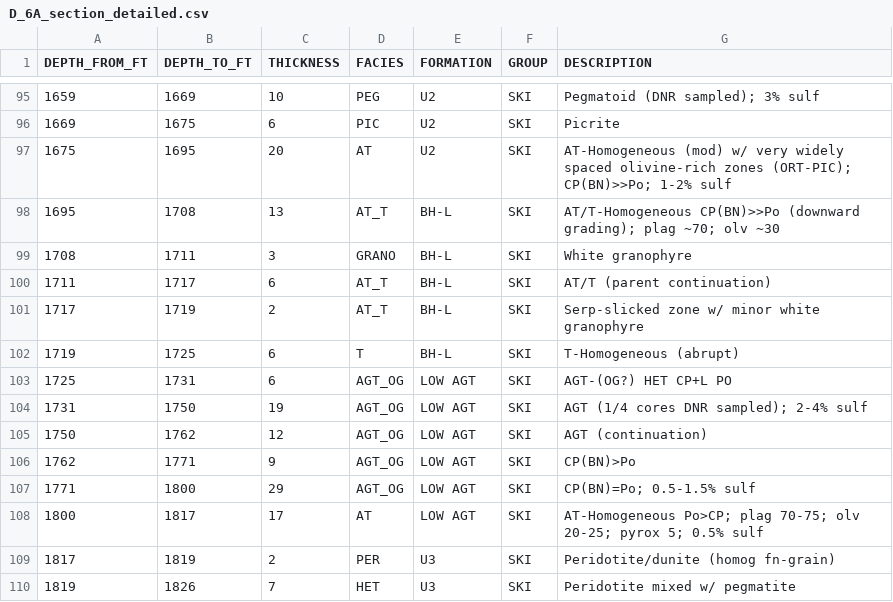
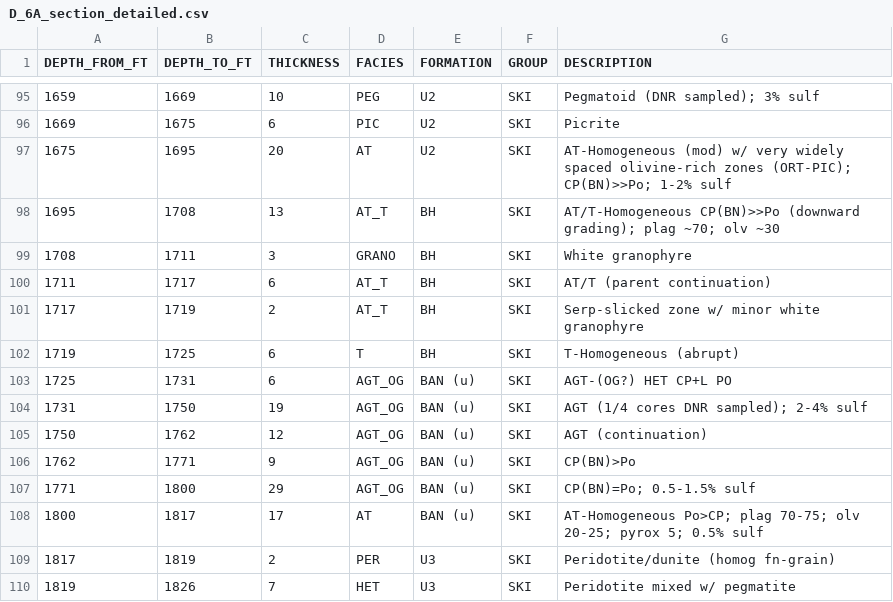
Before and after one commit to Institute-for-Rock-Magnetism/2026_SSRM_Duluth_Complex, a CSV file: D-6A_log/D_6A_section_detailed.csv, drawn as a sheet; only a part is shown, gaps mark what is left out; the diff covers the shown part only.

```diff
--- a/D-6A_log/D_6A_section_detailed.csv
+++ b/D-6A_log/D_6A_section_detailed.csv
@@ -97,13 +97,13 @@ DEPTH_FROM_FT,DEPTH_TO_FT,THICKNESS,FACIES,FORMATION,GROUP,DESCRIPTION
 1675,1695,20,AT,U2,SKI,AT-Homogeneous (mod) w/ very widely spaced olivine-rich zones (ORT-PIC); CP(BN)>>Po; 1-2% sulf
-1695,1708,13,AT_T,BH-L,SKI,AT/T-Homogeneous CP(BN)>>Po (downward grading); plag ~70; olv ~30
-1708,1711,3,GRANO,BH-L,SKI,White granophyre
-1711,1717,6,AT_T,BH-L,SKI,AT/T (parent continuation)
-1717,1719,2,AT_T,BH-L,SKI,Serp-slicked zone w/ minor white granophyre
-1719,1725,6,T,BH-L,SKI,T-Homogeneous (abrupt)
-1725,1731,6,AGT_OG,LOW AGT,SKI,AGT-(OG?) HET CP+L PO
-1731,1750,19,AGT_OG,LOW AGT,SKI,AGT (1/4 cores DNR sampled); 2-4% sulf
-1750,1762,12,AGT_OG,LOW AGT,SKI,AGT (continuation)
-1762,1771,9,AGT_OG,LOW AGT,SKI,CP(BN)>Po
-1771,1800,29,AGT_OG,LOW AGT,SKI,CP(BN)=Po; 0.5-1.5% sulf
-1800,1817,17,AT,LOW AGT,SKI,AT-Homogeneous Po>CP; plag 70-75; olv 20-25; pyrox 5; 0.5% sulf
+1695,1708,13,AT_T,BH,SKI,AT/T-Homogeneous CP(BN)>>Po (downward grading); plag ~70; olv ~30
+1708,1711,3,GRANO,BH,SKI,White granophyre
+1711,1717,6,AT_T,BH,SKI,AT/T (parent continuation)
+1717,1719,2,AT_T,BH,SKI,Serp-slicked zone w/ minor white granophyre
+1719,1725,6,T,BH,SKI,T-Homogeneous (abrupt)
+1725,1731,6,AGT_OG,BAN (u),SKI,AGT-(OG?) HET CP+L PO
+1731,1750,19,AGT_OG,BAN (u),SKI,AGT (1/4 cores DNR sampled); 2-4% sulf
+1750,1762,12,AGT_OG,BAN (u),SKI,AGT (continuation)
+1762,1771,9,AGT_OG,BAN (u),SKI,CP(BN)>Po
+1771,1800,29,AGT_OG,BAN (u),SKI,CP(BN)=Po; 0.5-1.5% sulf
+1800,1817,17,AT,BAN (u),SKI,AT-Homogeneous Po>CP; plag 70-75; olv 20-25; pyrox 5; 0.5% sulf
 1817,1819,2,PER,U3,SKI,Peridotite/dunite (homog fn-grain)
```
Also changed, not shown: 43 edited cells elsewhere in this file, D-6A_log/D_6A_section_primary.csv.
